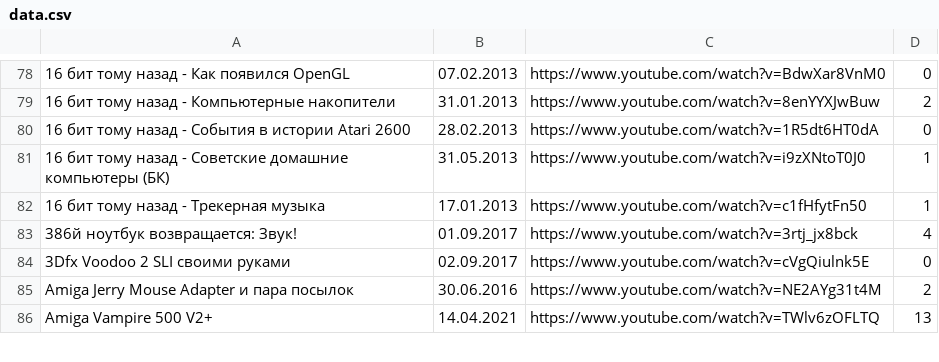
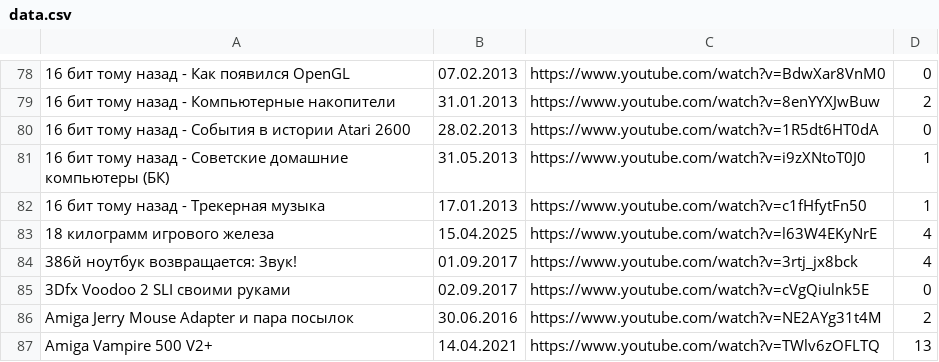
Before and after one commit to elquatro/bocha-nevertheless, a CSV file: data.csv, drawn as a sheet; only a part is shown, gaps mark what is left out.

Commit message:
fix: update

```diff
--- a/data.csv
+++ b/data.csv
@@ -82,2 +82,3 @@
 "16 бит тому назад - Трекерная музыка",17.01.2013,https://www.youtube.com/watch?v=c1fHfytFn50,1
+"18 килограмм игрового железа",15.04.2025,https://www.youtube.com/watch?v=l63W4EKyNrE,4
 "386й ноутбук возвращается: Звук!",01.09.2017,https://www.youtube.com/watch?v=3rtj_jx8bck,4
```
